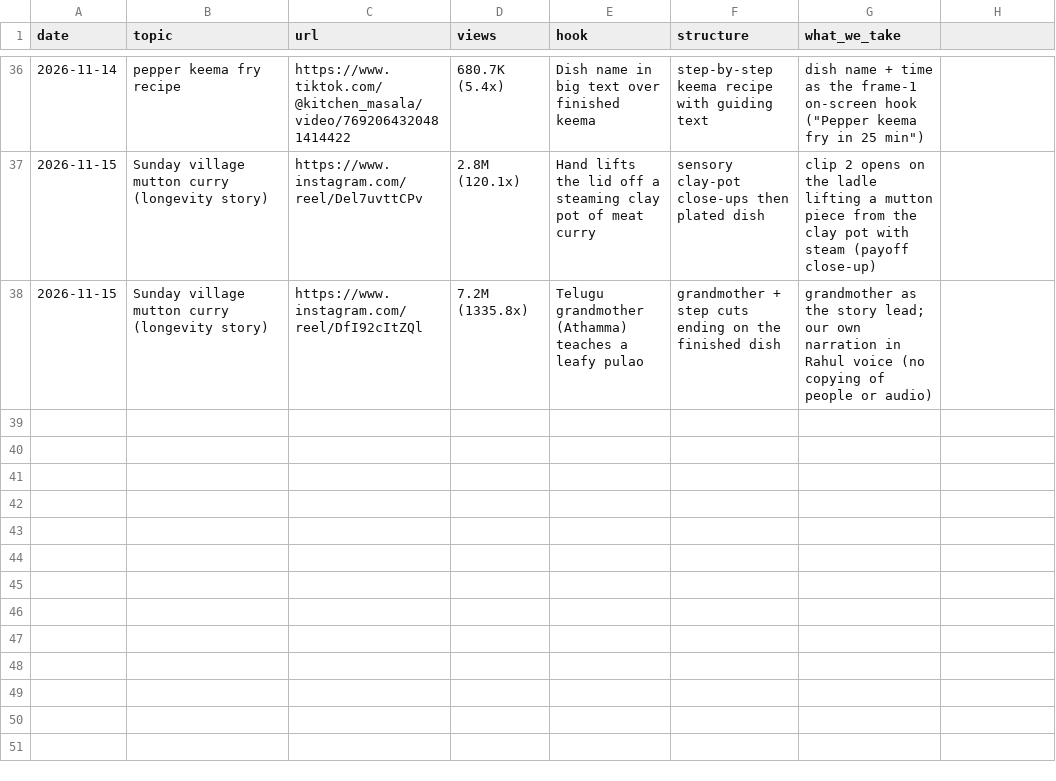
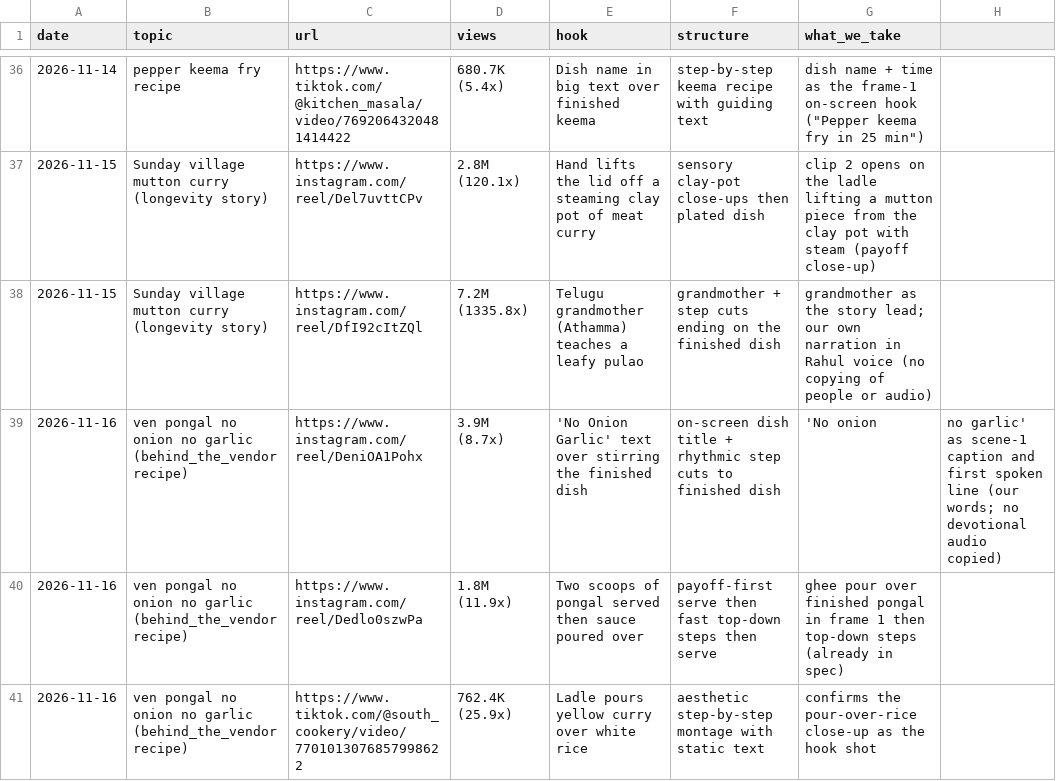
Before and after one commit to gjsgopi-dev/pureorganiczone-reels, a CSV file: insights/viral_refs.csv, drawn as a sheet; only a part is shown, gaps mark what is left out; the diff names each change by its address in the sheet, - before the commit and + after, or states it on an @@ line.

```diff
--- a/insights/viral_refs.csv
+++ b/insights/viral_refs.csv
+row 39: 2026-11-16 | ven pongal no onion no garlic (behind_the_vendor recipe) | https://www.instagram.com/reel/DeniOA1Pohx | 3.9M (8.7x) | 'No Onion Garlic' text over stirring the finished dish | on-screen dish title + rhythmic step cuts to finished dish | 'No onion | no garlic' as scene-1 caption and first spoken line (our words; no devotional audio copied)
+row 40: 2026-11-16 | ven pongal no onion no garlic (behind_the_vendor recipe) | https://www.instagram.com/reel/Dedlo0szwPa | 1.8M (11.9x) | Two scoops of pongal served then sauce poured over | payoff-first serve then fast top-down steps then serve | ghee pour over finished pongal in frame 1 then top-down steps (already in spec)
+row 41: 2026-11-16 | ven pongal no onion no garlic (behind_the_vendor recipe) | https://www.tiktok.com/@south_cookery/video/7701013076857998622 | 762.4K (25.9x) | Ladle pours yellow curry over white rice | aesthetic step-by-step montage with static text | confirms the pour-over-rice close-up as the hook shot
```
Also changed, not shown: 3 other files.
